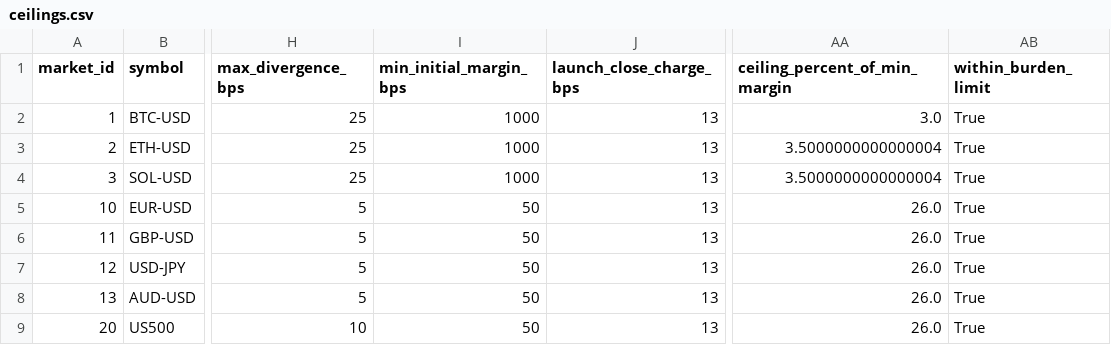
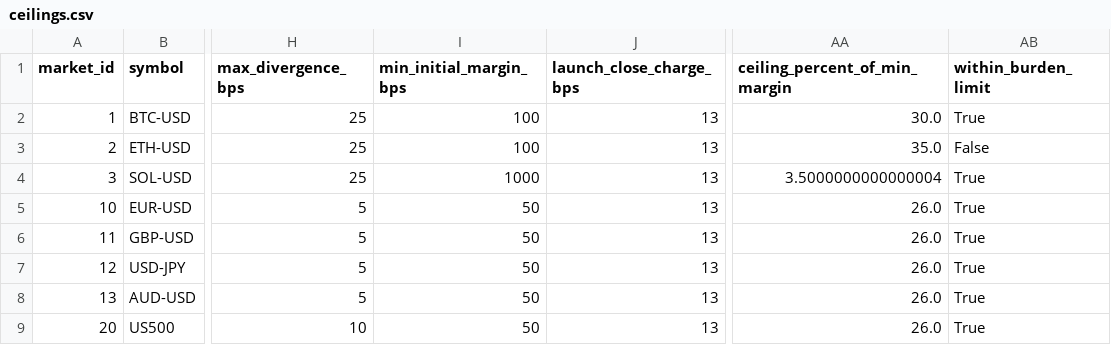
Before and after one commit to monkey-trading/engine, a CSV file: research/close-spread-calibration/results/ceilings.csv, drawn as a sheet; only a part is shown, gaps mark what is left out; the diff names each change by its address in the sheet, - before the commit and + after, or states it on an @@ line.

Commit message:
[config,node,research] Price crypto from Coinbase and Kraken, and allow 100x on BTC and ETH (#515)
BTC-USD and ETH-USD are now priced from Coinbase and Kraken only, and
trade at 100x up to $1M of notional. Neither change touches
`engine-core`: with two sources `compute_index` already returns the mean
of the pair, so there is no protocol version and no reference log
change.

The cost of two venues: with `min_sources = 2`, either venue down or
quiet past `max_age_ms` leaves the market unpriced, and close-outs wait
until it is priced again. At 1,000 ms a 390-second live capture left
BTC-USD unpriced on 37 of 12,818 commands (13 spells, longest 475 ms)
and ETH-USD on 3 of 16,799; at 1,500 ms it left BTC-USD unpriced on 1
command and ETH-USD on none. `max_age_ms` is unchanged.

- Remove the Bitstamp connection from `config/dev.toml`; the adapter and
its tests stay, switched off
- Update the README, the node README and the `[feeds.venues]` comment,
and the tests that read the dev config's venues
- Set markets 1 and 2 to `margin_tiers = [{ up_to = "1000000", bps = 100
}, { bps = 2000 }]` in `config/dev.toml` and
`config/production-genesis.toml`; SOL-USD, the 20% band and the
close-out level are unchanged
- Update `scripts/dev-dashboard-data.sh` to expect 1% open margin, and
the node tests that assumed 10% on BTC-USD and ETH-USD (quote ladder,
close-out buckets, margin and accounting scenarios)
- Re-run the close-spread study against the new inventory digest. The
digest also picks up toxicity and stress-level values merged since its
last run. Only the margin-dependent columns and report lines change:
BTC-USD stays at 30 bps (30% of its margin) and ETH-USD at 35 bps, which
is 35% of its margin against the study's 30% objective, so
`[[genesis.close_spread_ceilings]]` is unchanged
- No other market's ceiling moves

Closes #499

Co-authored-by: 0xjevons <345273954+0xjevons@users.noreply.github.com>

```diff
--- a/research/close-spread-calibration/results/ceilings.csv
+++ b/research/close-spread-calibration/results/ceilings.csv
-I2:I3 (min_initial_margin_bps): 1000
+I2:I3 (min_initial_margin_bps): 100
-AA2 (ceiling_percent_of_min_margin): 3.0
+AA2 (ceiling_percent_of_min_margin): 30.0
-AA3 (ceiling_percent_of_min_margin): 3.5000000000000004
+AA3 (ceiling_percent_of_min_margin): 35.0
-AB3 (within_burden_limit): True
+AB3 (within_burden_limit): False
```
Also changed, not shown: research/close-spread-calibration/results/ceiling_effects.csv, 20 other files.
